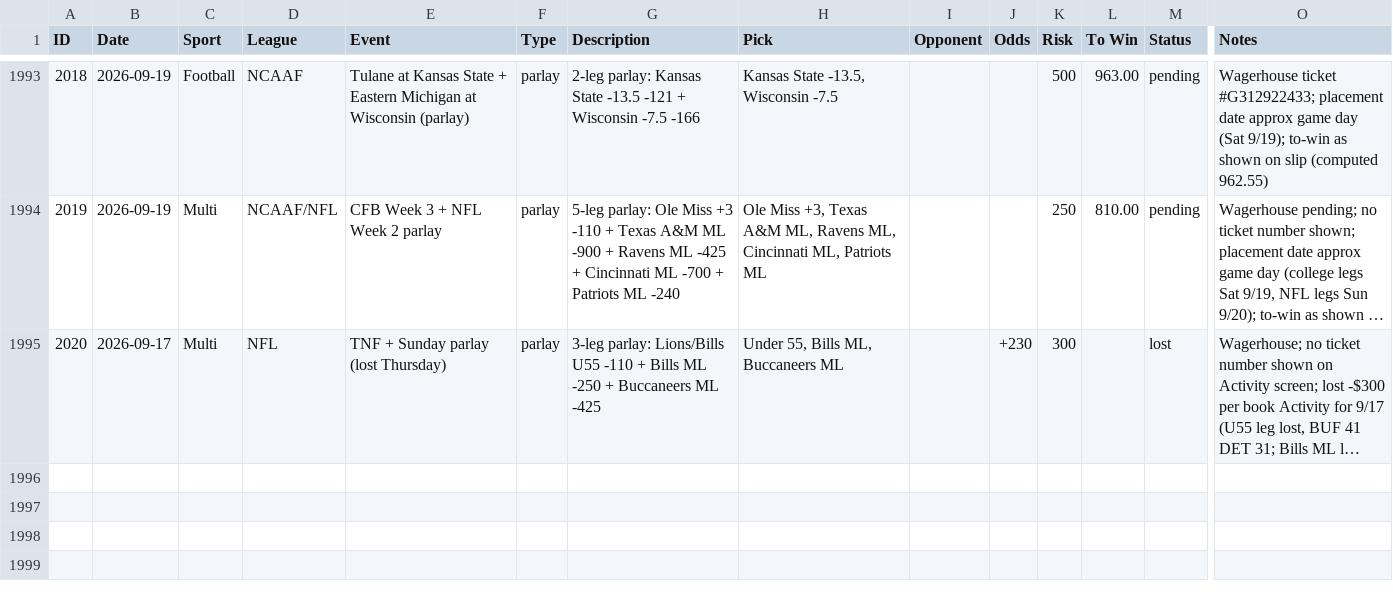
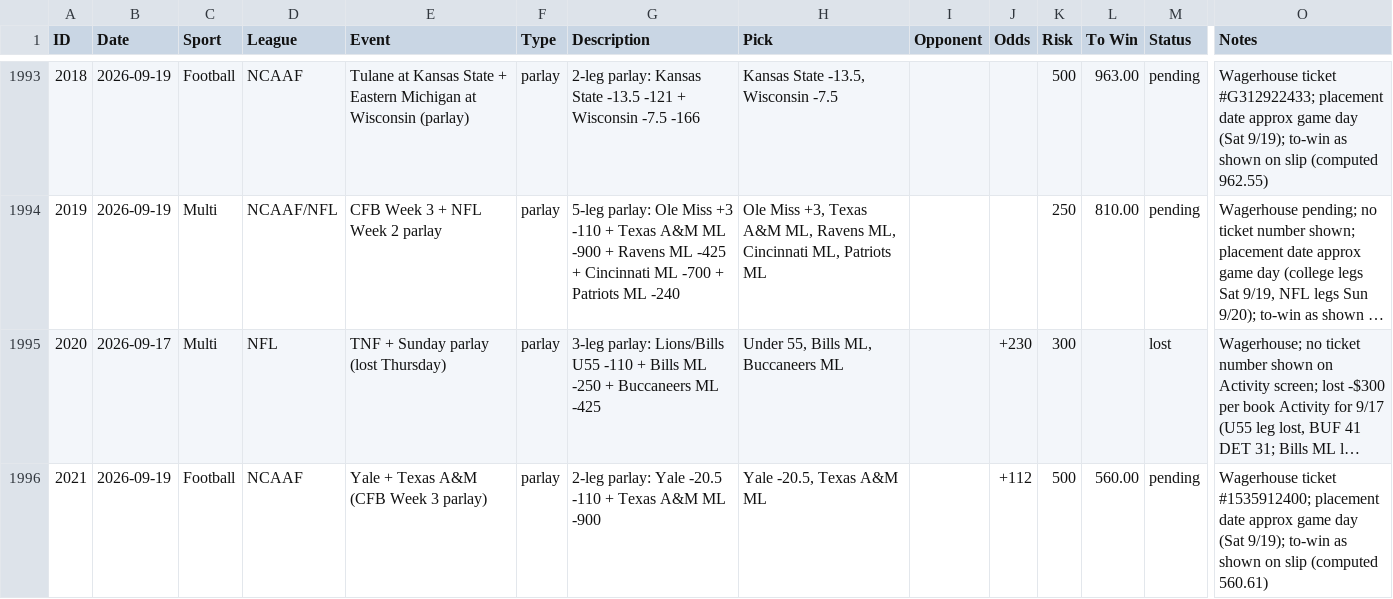
Before and after one commit to nritchey23-a11y/bet-tracker, a CSV file: bets.csv, drawn as a sheet; only a part is shown, gaps mark what is left out; long unchanged cells end in …; rows hold the shown columns only; the diff names each change by its address in the sheet, - before the commit and + after, or states it on an @@ line.

Commit message:
Log Yale/A&M parlay (2021), $500/$560

```diff
--- a/bets.csv
+++ b/bets.csv
+row 1996: 2021 | 2026-09-19 | Football | NCAAF | Yale + Texas A&M (CFB Week 3 parlay) | parlay | 2-leg parlay: Yale -20.5 -110 + Texas A&M ML -900 | Yale -20.5, Texas A&M ML |  | +112 | 500 | 560.00 | pending | Wagerhouse ticket #1535912400; placement date approx game day (Sat 9/19); to-win as shown on slip (computed 560.61)
```
Also changed, not shown: 19 other files.
